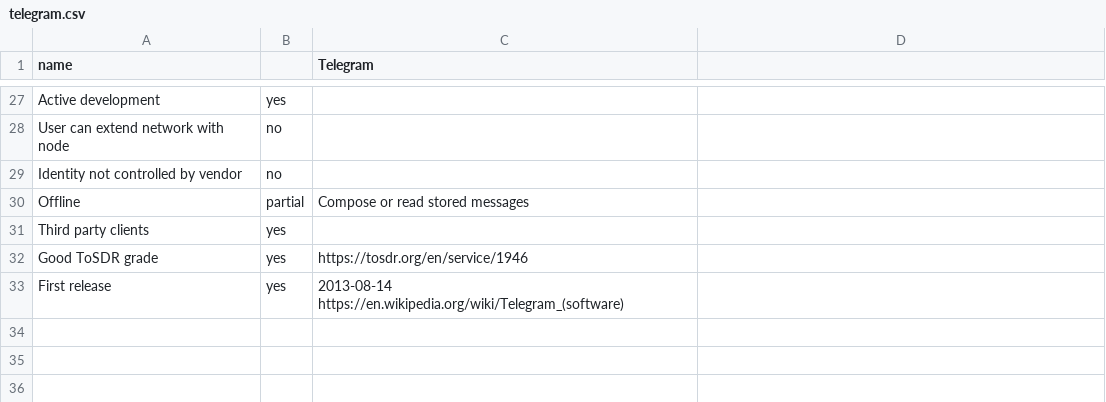
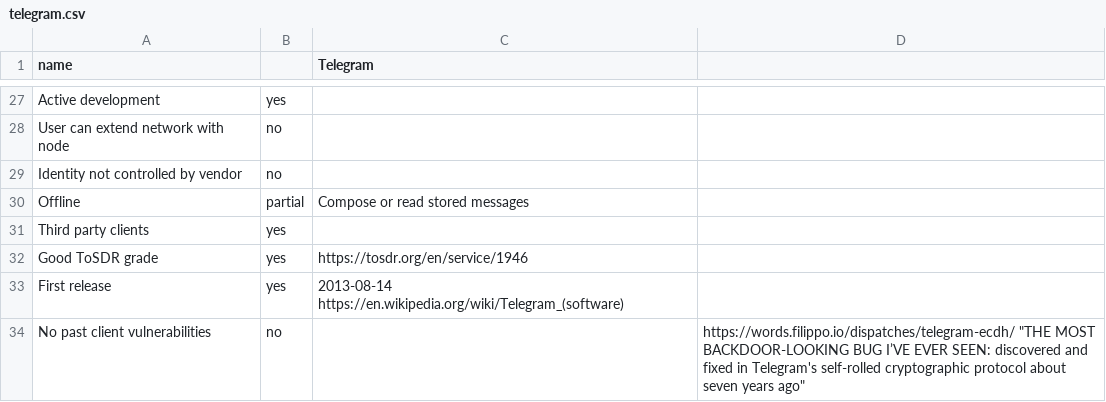
Before and after one commit to bkil/secuchart, a CSV file: data/telegram.csv, drawn as a sheet; only a part is shown, gaps mark what is left out; the diff names each change by its address in the sheet, - before the commit and + after, or states it on an @@ line.

Commit message:
telegram.csv: vulnerabilities

```diff
--- a/data/telegram.csv
+++ b/data/telegram.csv
+row 34: No past client vulnerabilities | no |  | https://words.filippo.io/dispatches/telegram-ecdh/ "THE MOST BACKDOOR-LOOKING BUG I’VE EVER SEEN: discovered and fixed in Telegram's self-rolled cryptographic protocol about seven years ago"
```
